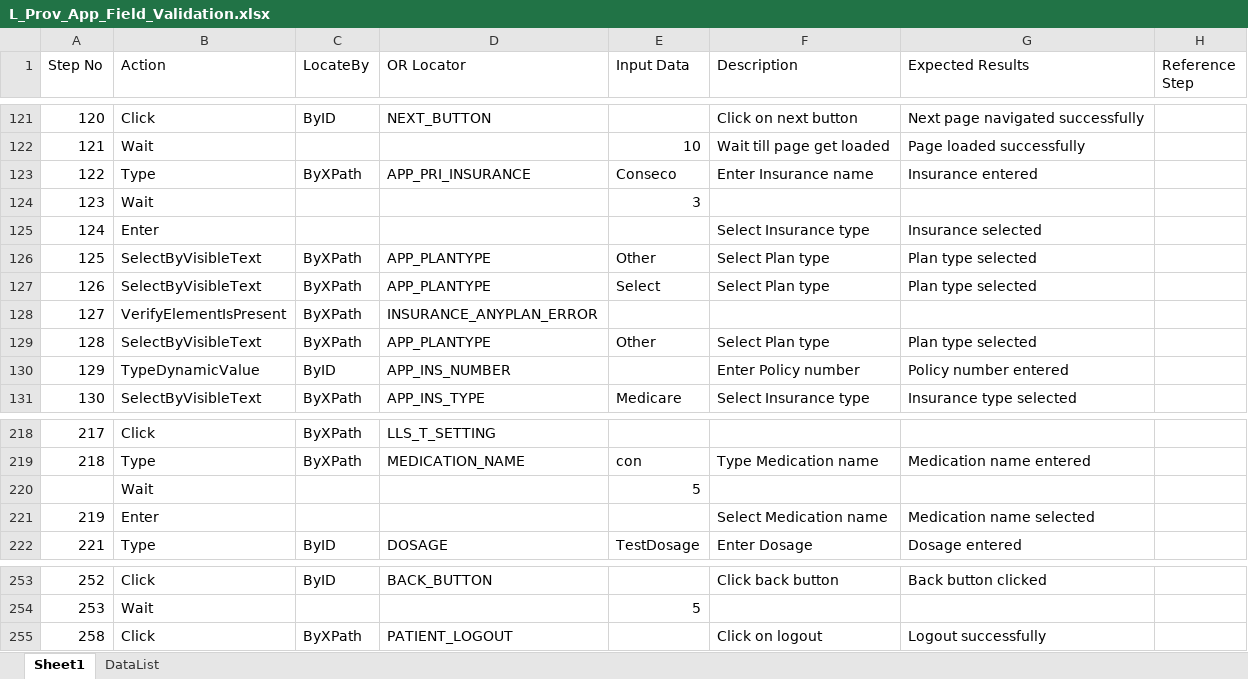
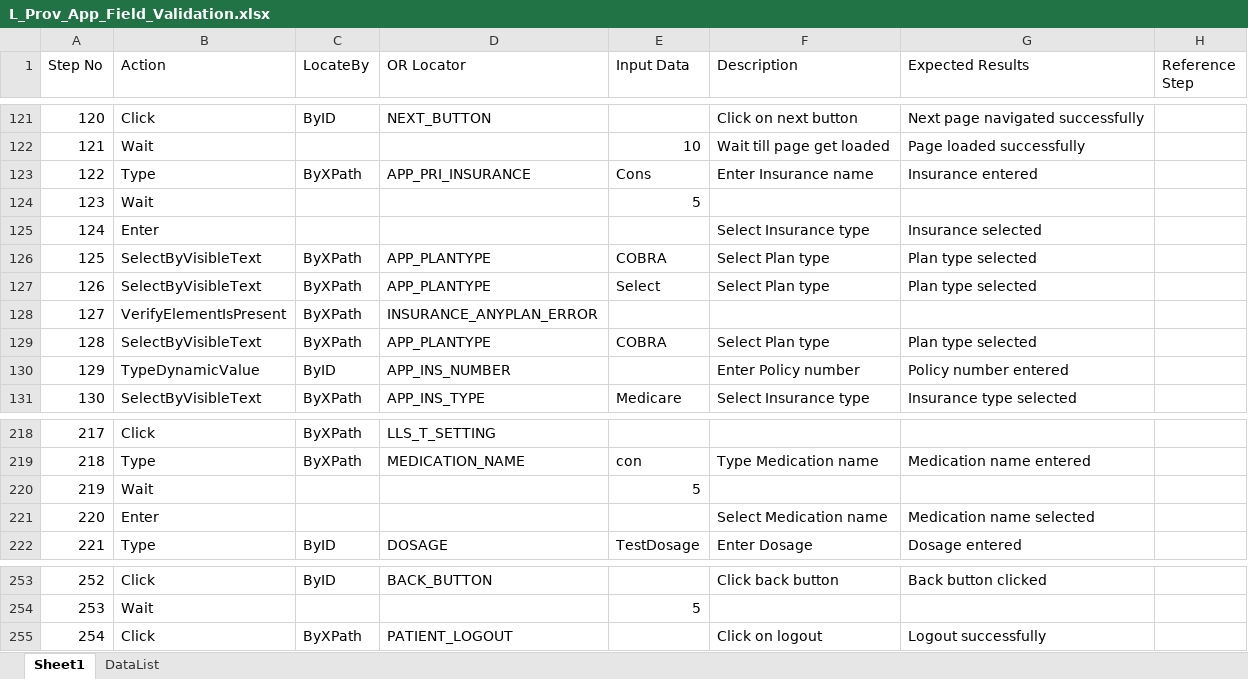
Before and after one commit to sbabupresidency1/fipsar_automation, an Excel workbook: QA/testcases/LLS/Provider/L_Prov_App_Field_Validation.xlsx, sheet Sheet1, drawn as a sheet; only a part is shown, gaps mark what is left out; values as stored, in another font and other column widths than the file's, no cell formats; the diff names each change by its address in the sheet, - before the commit and + after, or states it on an @@ line.

```diff
--- a/QA/testcases/LLS/Provider/L_Prov_App_Field_Validation.xlsx (sheet Sheet1)
+++ b/QA/testcases/LLS/Provider/L_Prov_App_Field_Validation.xlsx (sheet Sheet1)
-E123 (Input Data): Conseco
+E123 (Input Data): Cons
-E124 (Input Data): 3
+E124 (Input Data): 5
-E126 (Input Data): Other
+E126 (Input Data): COBRA
-E129 (Input Data): Other
+E129 (Input Data): COBRA
-A220 (Step No): (empty)
+A220 (Step No): 219
-A221 (Step No): 219
+A221 (Step No): 220
-A255 (Step No): 258
+A255 (Step No): 254
```
Also changed, not shown: cell formats, 2 other files.
